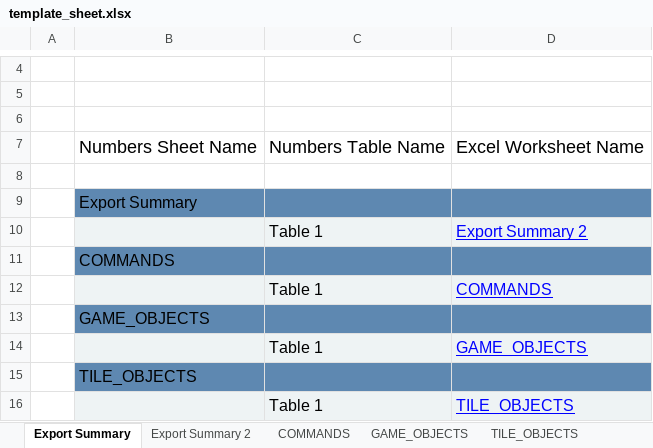
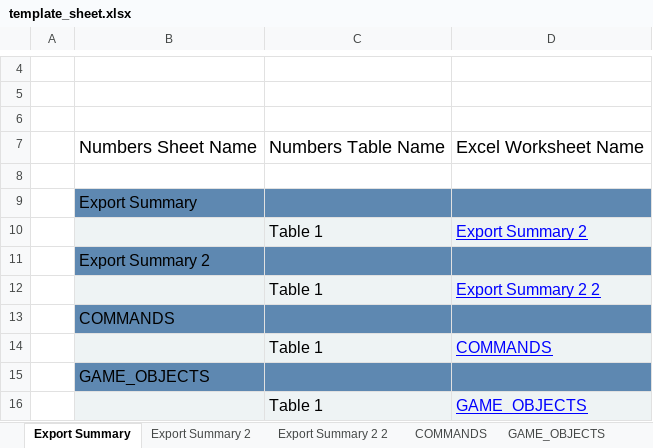
Before and after one commit to adizhavo/midcore_template, an Excel workbook: Tools/Sheet2Json/template_sheet.xlsx, sheet Export Summary, drawn as a sheet; only a part is shown, gaps mark what is left out; the shorter side is filled out with more unchanged rows; values as stored, in another font and other column widths than the file's, no borders; the diff names each change by its address in the sheet, - before the commit and + after, or states it on an @@ line.

Commit message:
Update template sheet

```diff
--- a/Tools/Sheet2Json/template_sheet.xlsx (sheet Export Summary)
+++ b/Tools/Sheet2Json/template_sheet.xlsx (sheet Export Summary)
+sheet tab: Export Summary 2 2
+row 11:  | Export Summary 2
+row 12:  |  | Table 1 | Export Summary 2 2
```
Also changed, not shown: sheet Export Summary 2, sheet VFX.
